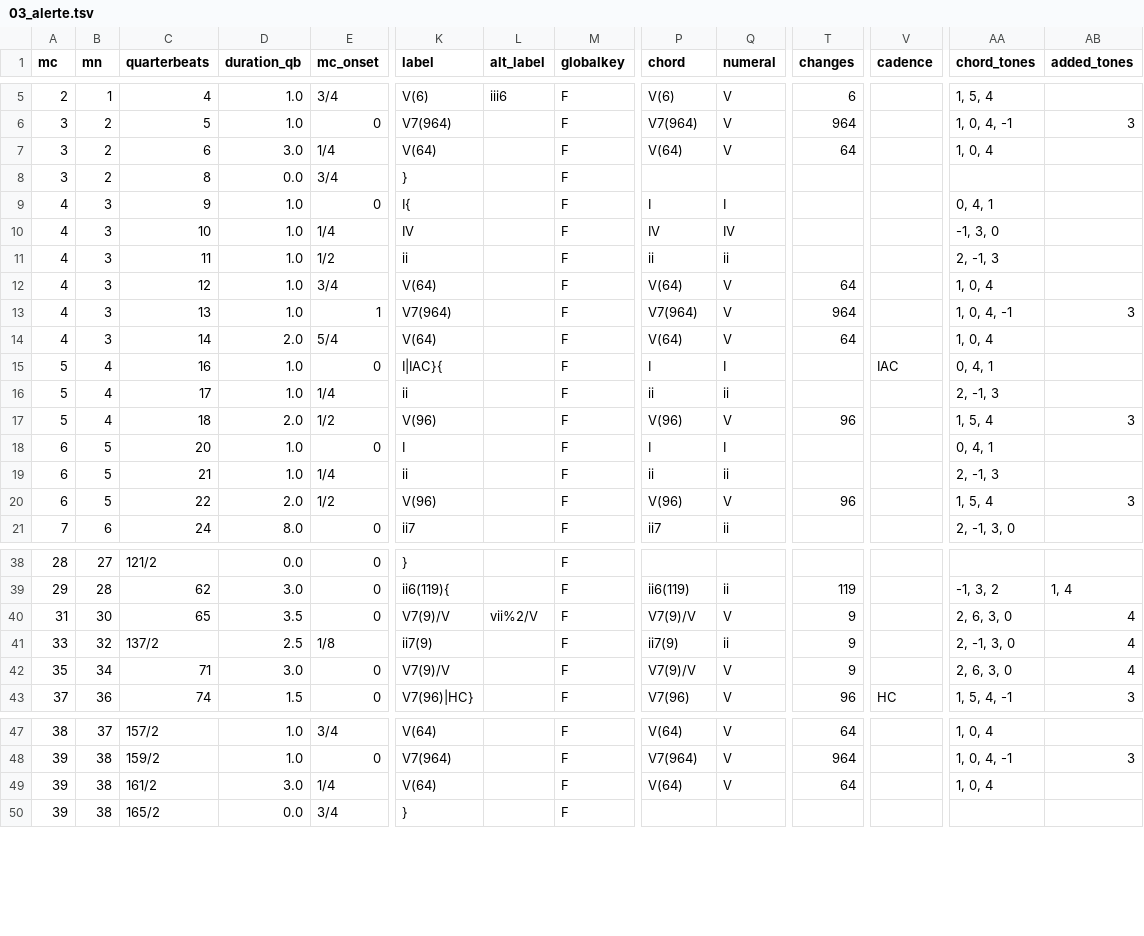
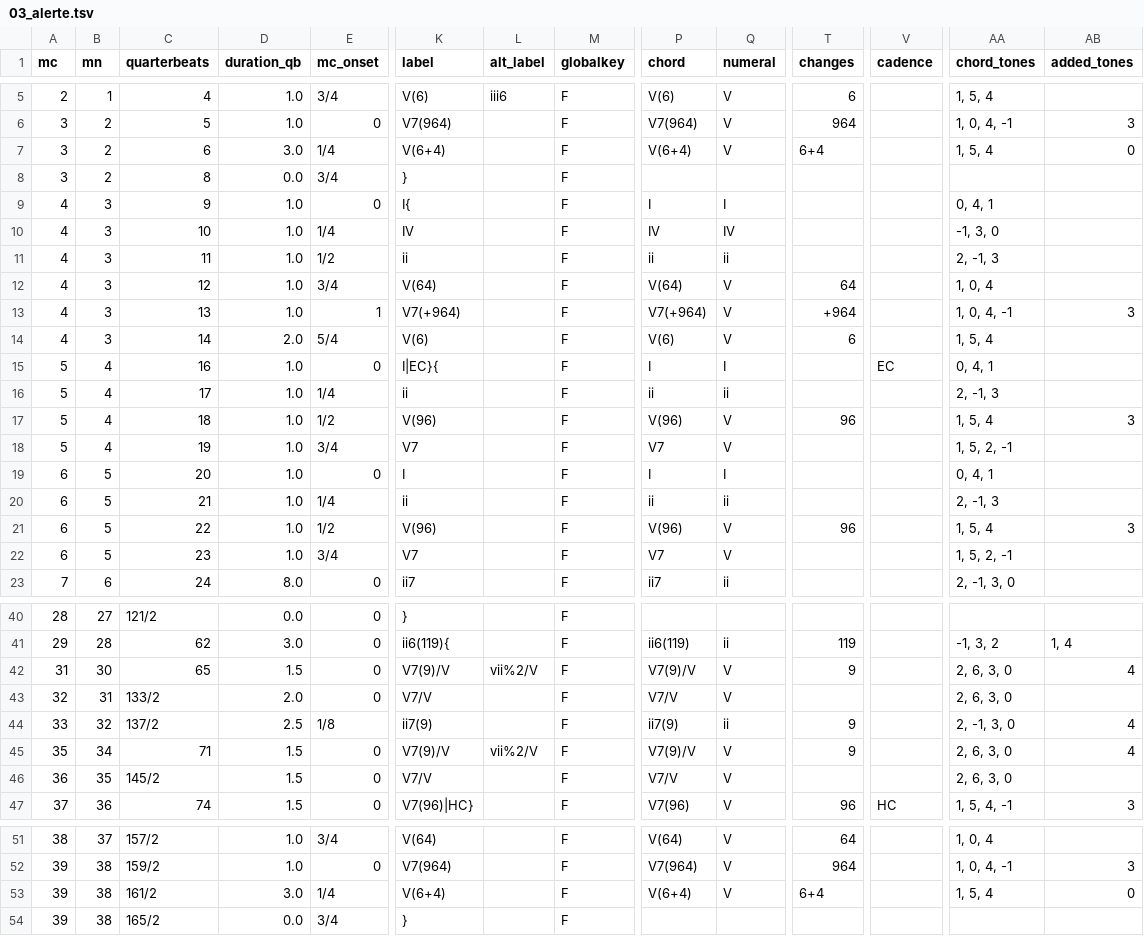
Before and after one commit to DCMLab/poulenc_mouvements_perpetuels, a TSV file: harmonies/03_alerte.tsv, drawn as a sheet; only a part is shown, gaps mark what is left out; addresses are those after the commit; rows hold the shown columns only; the diff covers the shown part only; the diff names each change by its address in the sheet, - before the commit and + after, or states it on an @@ line.

```diff
--- a/harmonies/03_alerte.tsv
+++ b/harmonies/03_alerte.tsv
-K7 (label): V(64)
+K7 (label): V(6+4)
-P7 (chord): V(64)
+P7 (chord): V(6+4)
-T7 (changes): 64
+T7 (changes): 6+4
-AA7 (chord_tones): 1, 0, 4
+AA7 (chord_tones): 1, 5, 4
-AB7 (added_tones): (empty)
+AB7 (added_tones): 0
-K13 (label): V7(964)
+K13 (label): V7(+964)
-P13 (chord): V7(964)
+P13 (chord): V7(+964)
-T13 (changes): 964
+T13 (changes): +964
-K14 (label): V(64)
+K14 (label): V(6)
-P14 (chord): V(64)
+P14 (chord): V(6)
-T14 (changes): 64
+T14 (changes): 6
-AA14 (chord_tones): 1, 0, 4
+AA14 (chord_tones): 1, 5, 4
-K15 (label): I|IAC}{
+K15 (label): I|EC}{
-V15 (cadence): IAC
+V15 (cadence): EC
-D17 (duration_qb): 2.0
+D17 (duration_qb): 1.0
+row 18: 5 | 4 | 19 | 1.0 | 3/4 | V7 |  | F | V7 | V |  |  | 1, 5, 2, -1
-D21 (duration_qb): 2.0
+D21 (duration_qb): 1.0
+row 22: 6 | 5 | 23 | 1.0 | 3/4 | V7 |  | F | V7 | V |  |  | 1, 5, 2, -1
-D42 (duration_qb): 3.5
+D42 (duration_qb): 1.5
+row 43: 32 | 31 | 133/2 | 2.0 | 0 | V7/V |  | F | V7/V | V |  |  | 2, 6, 3, 0
-D45 (duration_qb): 3.0
+D45 (duration_qb): 1.5
-L45 (alt_label): (empty)
+L45 (alt_label): vii%2/V
+row 46: 36 | 35 | 145/2 | 1.5 | 0 | V7/V |  | F | V7/V | V |  |  | 2, 6, 3, 0
-K53 (label): V(64)
+K53 (label): V(6+4)
-P53 (chord): V(64)
+P53 (chord): V(6+4)
-T53 (changes): 64
+T53 (changes): 6+4
-AA53 (chord_tones): 1, 0, 4
+AA53 (chord_tones): 1, 5, 4
-AB53 (added_tones): (empty)
+AB53 (added_tones): 0
```
Also changed, not shown: 52 edited cells elsewhere in this file, metadata.tsv, reviewed/03_alerte_reviewed.tsv, 3 other files.
